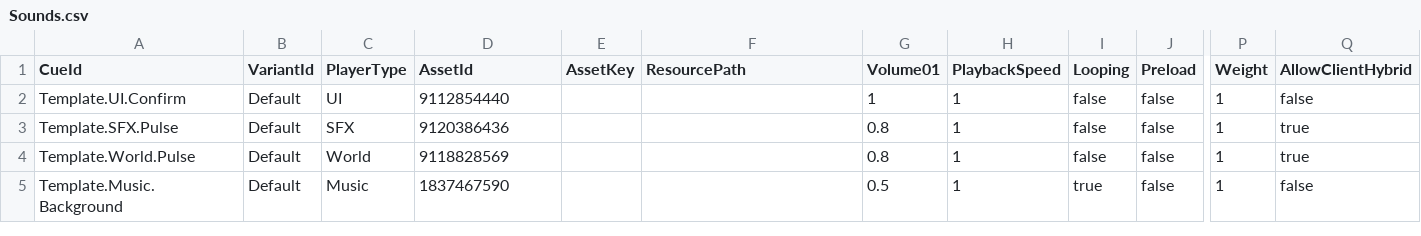
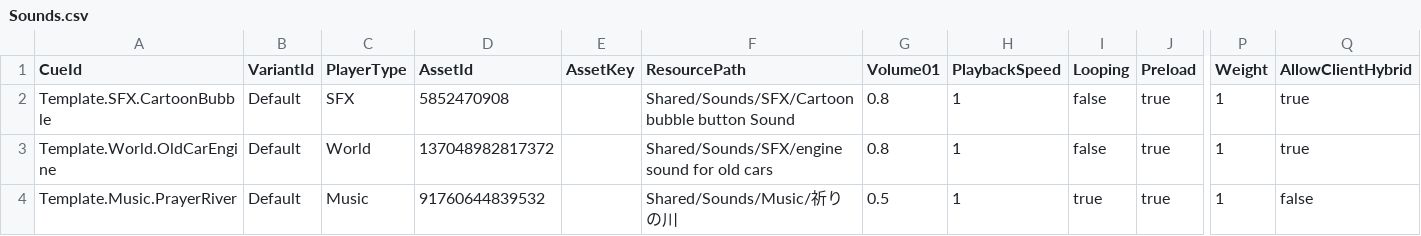
Before and after one commit to teano/roblox_project_template, a CSV file: configs/audio/Sounds.csv, drawn as a sheet; only a part is shown, gaps mark what is left out; removed rows and columns are numbered as before the commit, all else as after; rows hold the shown columns only; the diff names each change by its address in the sheet, - before the commit and + after, or states it on an @@ line.

Commit message:
feat: complete spatial SFX system
Finalize fixed Parent-positioned SpatialAnchor playback, generation-safe attached tracking, exact rejection contracts, and the complete deterministic and collaborative QA surface. Record the accepted ADR, documentation cascade, feature evidence, and ready lifecycle state.

```diff
--- a/configs/audio/Sounds.csv
+++ b/configs/audio/Sounds.csv
-row 2: Template.UI.Confirm | Default | UI | 9112854440 |  |  | 1 | 1 | false | false | 1 | false
-A2 (CueId): Template.SFX.Pulse
+A2 (CueId): Template.SFX.CartoonBubble
-D2 (AssetId): 9120386436
+D2 (AssetId): 5852470908
-F2 (ResourcePath): (empty)
+F2 (ResourcePath): Shared/Sounds/SFX/Cartoon bubble button Sound
-J2:J4 (Preload): false
+J2:J4 (Preload): true
-A3 (CueId): Template.World.Pulse
+A3 (CueId): Template.World.OldCarEngine
-D3 (AssetId): 9118828569
+D3 (AssetId): 137048982817372
-F3 (ResourcePath): (empty)
+F3 (ResourcePath): Shared/Sounds/SFX/engine sound for old cars
-A4 (CueId): Template.Music.Background
+A4 (CueId): Template.Music.PrayerRiver
-D4 (AssetId): 1837467590
+D4 (AssetId): 91760644839532
-F4 (ResourcePath): (empty)
+F4 (ResourcePath): Shared/Sounds/Music/祈りの川
```
Also changed, not shown: 47 other files.
